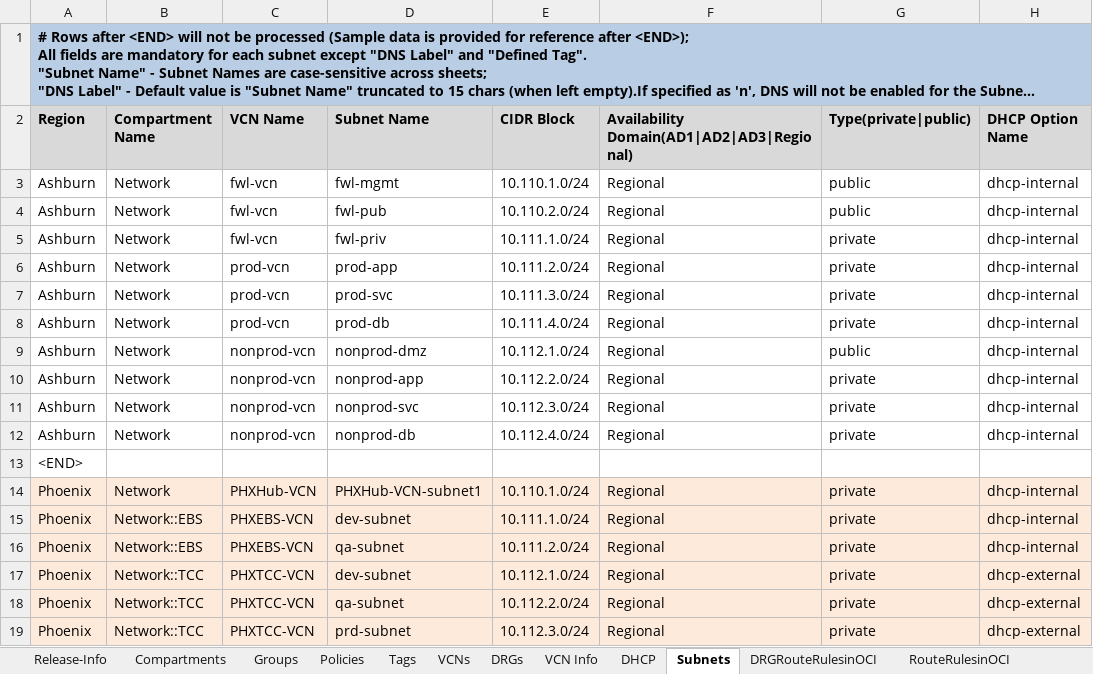
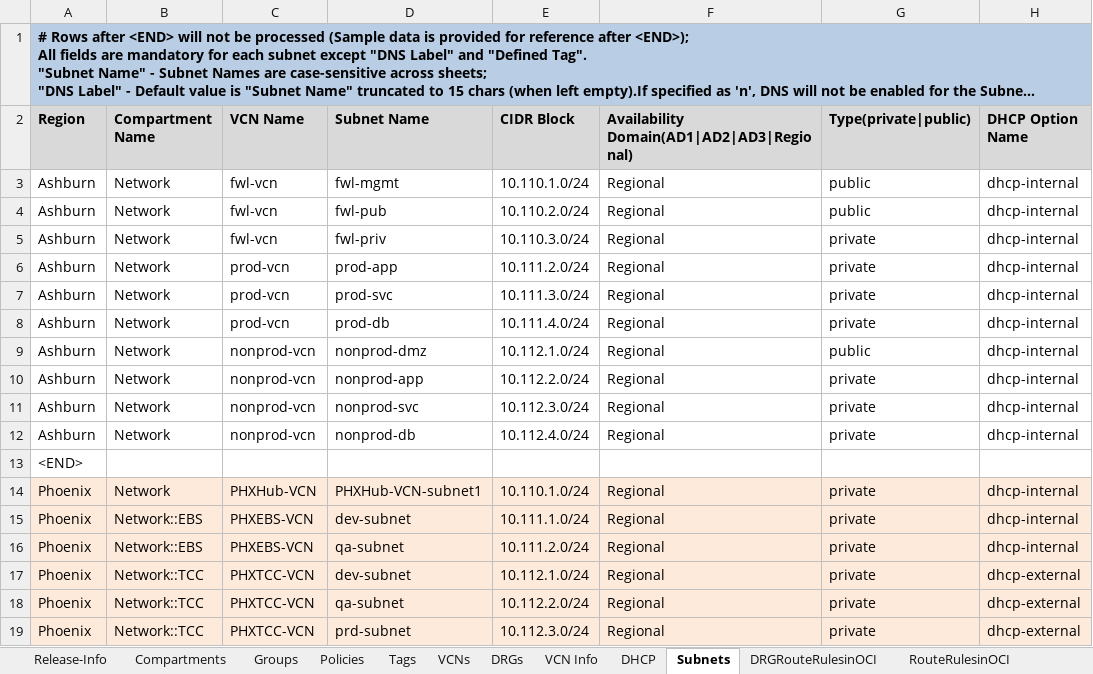
Before and after one commit to oracle-devrel/cd3-automation-toolkit, an Excel workbook: oci_tenancy/SetUpOCI_Via_TF/example/CD3-DRGv2-template.xlsx, sheet Subnets, drawn as a sheet; only a part is shown; long unchanged cells end in …; values as stored, in another font and other column widths than the file's, no borders; the diff names each change by its address in the sheet, - before the commit and + after, or states it on an @@ line.

```diff
--- a/oci_tenancy/SetUpOCI_Via_TF/example/CD3-DRGv2-template.xlsx (sheet Subnets)
+++ b/oci_tenancy/SetUpOCI_Via_TF/example/CD3-DRGv2-template.xlsx (sheet Subnets)
-E5 (CIDR Block): 10.111.1.0/24
+E5 (CIDR Block): 10.110.3.0/24
```
Also changed, not shown: sheet DHCP, oci_tenancy/SetUpOCI_Via_TF/example/CD3-Flat-template.xlsx, oci_tenancy/SetUpOCI_Via_TF/example/CD3-HubSpoke-template.xlsx.
